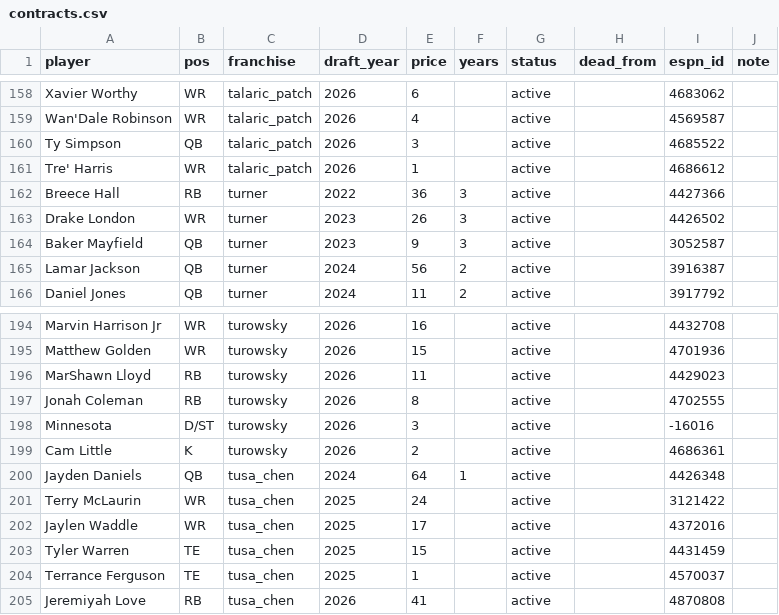
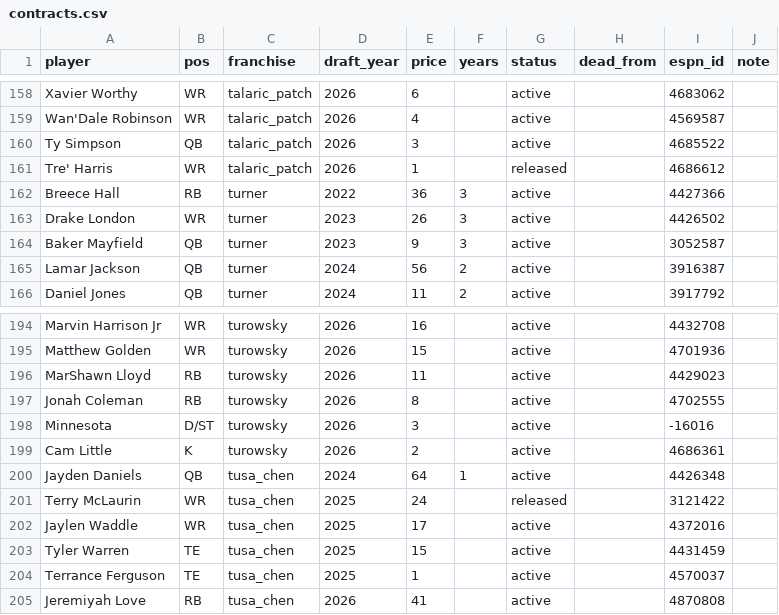
Before and after one commit to StarWarsDynasty/starwarsdynasty.github.io, a CSV file: data/contracts.csv, drawn as a sheet; only a part is shown, gaps mark what is left out.

```diff
--- a/data/contracts.csv
+++ b/data/contracts.csv
@@ -160,3 +160,3 @@ Wan'Dale Robinson,WR,talaric_patch,2026,4,,active,,4569587,
 Ty Simpson,QB,talaric_patch,2026,3,,active,,4685522,
-Tre' Harris,WR,talaric_patch,2026,1,,active,,4686612,
+Tre' Harris,WR,talaric_patch,2026,1,,released,,4686612,
 Breece Hall,RB,turner,2022,36,3,active,,4427366,
@@ -200,3 +200,3 @@ Cam Little,K,turowsky,2026,2,,active,,4686361,
 Jayden Daniels,QB,tusa_chen,2024,64,1,active,,4426348,
-Terry McLaurin,WR,tusa_chen,2025,24,,active,,3121422,
+Terry McLaurin,WR,tusa_chen,2025,24,,released,,3121422,
 Jaylen Waddle,WR,tusa_chen,2025,17,,active,,4372016,
```
Also changed, not shown: data/events.csv, 3 other files.
